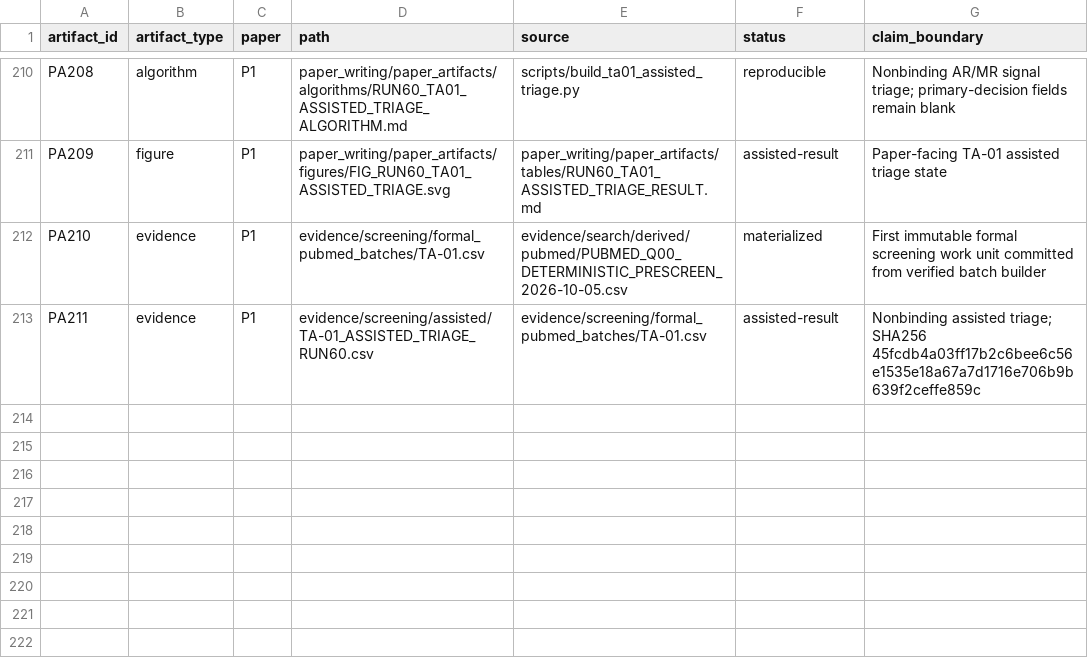
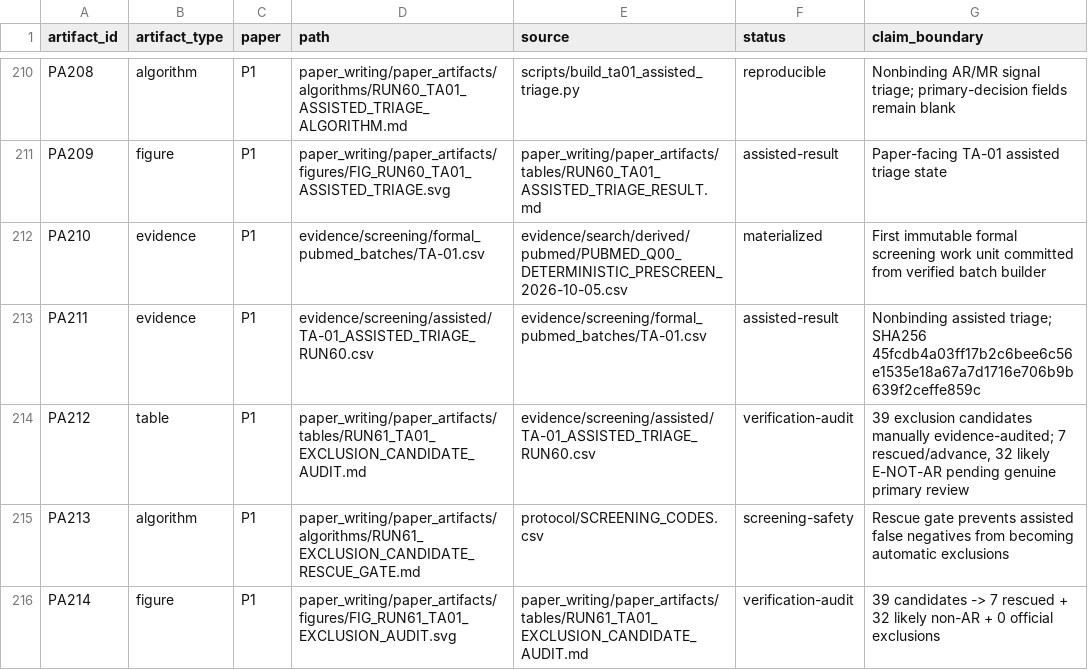
Before and after one commit to Arithmetic-Power-Geometry/Augmented-Reality-Systematic-Review, a CSV file: paper_writing/paper_artifacts/ARTIFACT_MANIFEST.csv, drawn as a sheet; only a part is shown, gaps mark what is left out.

Commit message:
Register Run 61 exclusion-audit artifacts

```diff
--- a/paper_writing/paper_artifacts/ARTIFACT_MANIFEST.csv
+++ b/paper_writing/paper_artifacts/ARTIFACT_MANIFEST.csv
@@ -213 +213,4 @@ PA210,evidence,P1,evidence/screening/formal_pubmed_batches/TA-01.csv,evidence/se
 PA211,evidence,P1,evidence/screening/assisted/TA-01_ASSISTED_TRIAGE_RUN60.csv,evidence/screening/formal_pubmed_batches/TA-01.csv,assisted-result,"Nonbinding assisted triage; SHA256 45fcdb4a03ff17b2c6bee6c56e1535e18a67a7d1716e706b9b639f2ceffe859c"
+PA212,table,P1,paper_writing/paper_artifacts/tables/RUN61_TA01_EXCLUSION_CANDIDATE_AUDIT.md,evidence/screening/assisted/TA-01_ASSISTED_TRIAGE_RUN60.csv,verification-audit,"39 exclusion candidates manually evidence-audited; 7 rescued/advance, 32 likely E-NOT-AR pending genuine primary review"
+PA213,algorithm,P1,paper_writing/paper_artifacts/algorithms/RUN61_EXCLUSION_CANDIDATE_RESCUE_GATE.md,protocol/SCREENING_CODES.csv,screening-safety,"Rescue gate prevents assisted false negatives from becoming automatic exclusions"
+PA214,figure,P1,paper_writing/paper_artifacts/figures/FIG_RUN61_TA01_EXCLUSION_AUDIT.svg,paper_writing/paper_artifacts/tables/RUN61_TA01_EXCLUSION_CANDIDATE_AUDIT.md,verification-audit,"39 candidates -> 7 rescued + 32 likely non-AR + 0 official exclusions"
```
